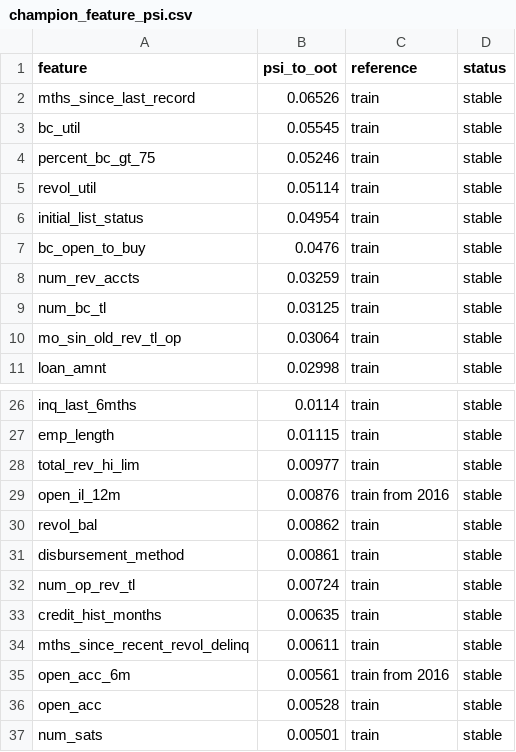
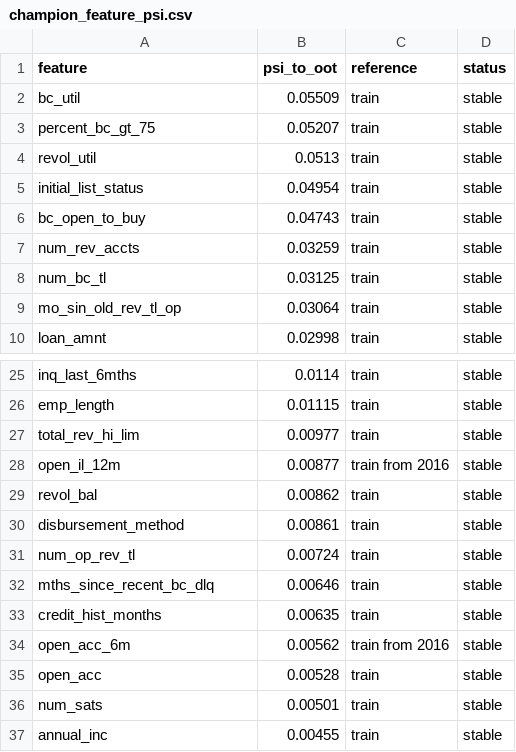
Before and after one commit to liamles22/credit-scoring-dev-and-validation, a CSV file: reports/tables/champion_feature_psi.csv, drawn as a sheet; only a part is shown, gaps mark what is left out; the shorter side is filled out with more unchanged rows; the diff covers the shown part only.

Commit message:
Fix feature PSI and correct the lifetime conclusion
- champion_feature_psi: missing values now keep their own bin, with
  tests; all 78 inputs stay stable, maximum PSI 0.055
- Time check: LightGBM fitted on 2013-2014 ranks 2015 below the
  sub-grade, so lifetime superiority is not shown
- Drift cause labelled unproven; model card limited to 12-month risk
- Findings F6, F12, F13 updated; runner also executes check scripts

```diff
--- a/reports/tables/champion_feature_psi.csv
+++ b/reports/tables/champion_feature_psi.csv
@@ -1,8 +1,7 @@
 feature,psi_to_oot,reference,status
-mths_since_last_record,0.06526,train,stable
-bc_util,0.05545,train,stable
-percent_bc_gt_75,0.05246,train,stable
-revol_util,0.05114,train,stable
+bc_util,0.05509,train,stable
+percent_bc_gt_75,0.05207,train,stable
+revol_util,0.0513,train,stable
 initial_list_status,0.04954,train,stable
-bc_open_to_buy,0.0476,train,stable
+bc_open_to_buy,0.04743,train,stable
 num_rev_accts,0.03259,train,stable
@@ -28,3 +27,3 @@ emp_length,0.01115,train,stable
 total_rev_hi_lim,0.00977,train,stable
-open_il_12m,0.00876,train from 2016,stable
+open_il_12m,0.00877,train from 2016,stable
 revol_bal,0.00862,train,stable
@@ -32,5 +31,5 @@ disbursement_method,0.00861,train,stable
 num_op_rev_tl,0.00724,train,stable
+mths_since_recent_bc_dlq,0.00646,train,stable
 credit_hist_months,0.00635,train,stable
-mths_since_recent_revol_delinq,0.00611,train,stable
-open_acc_6m,0.00561,train from 2016,stable
+open_acc_6m,0.00562,train from 2016,stable
 open_acc,0.00528,train,stable
```
Also changed, not shown: 7 added rows, 6 removed rows, 1 moved row and 14 edited cells elsewhere in this file, reports/tables/05_findings.csv, 8 other files.
